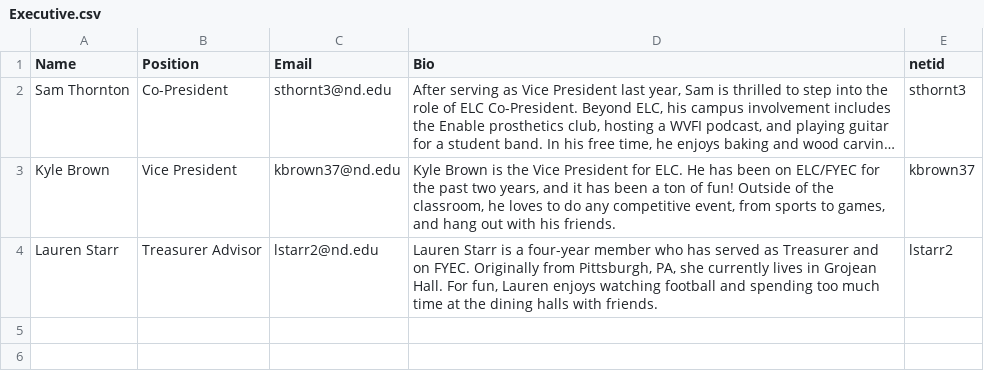
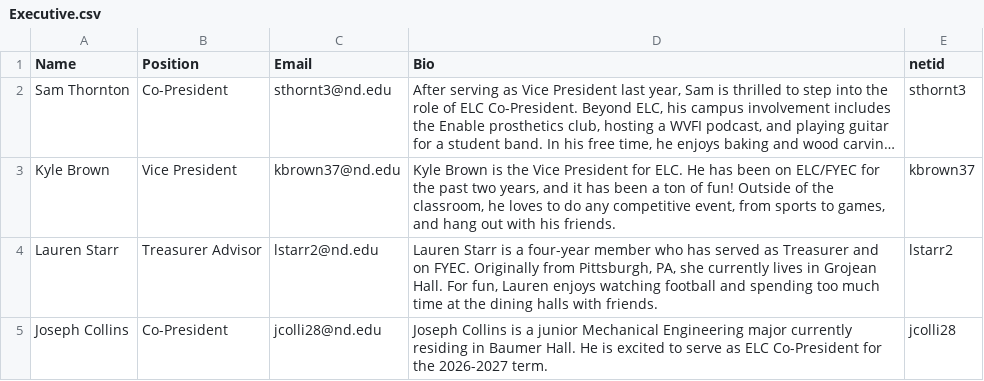
Before and after one commit to ELCND/elc-website, a CSV file: _data/Executive.csv, drawn as a sheet; long unchanged cells end in ….

Commit message:
Add Joseph Collins as Co-President in Executive.csv

```diff
--- a/_data/Executive.csv
+++ b/_data/Executive.csv
@@ -4 +4,2 @@ Kyle Brown,Vice President,kbrown37@nd.edu,"Kyle Brown is the Vice President for
 Lauren Starr,Treasurer Advisor,lstarr2@nd.edu,"Lauren Starr is a four-year member who has served as Treasurer and on FYEC. Originally from Pittsburgh, PA, she currently lives in Grojean Hall. For fun, Lauren enjoys watching football and spending too much time at the dining halls with friends.",lstarr2
+Joseph Collins,Co-President,jcolli28@nd.edu,"Joseph Collins is a junior Mechanical Engineering major currently residing in Baumer Hall. He is excited to serve as ELC Co-President for the 2026-2027 term.", jcolli28
```
